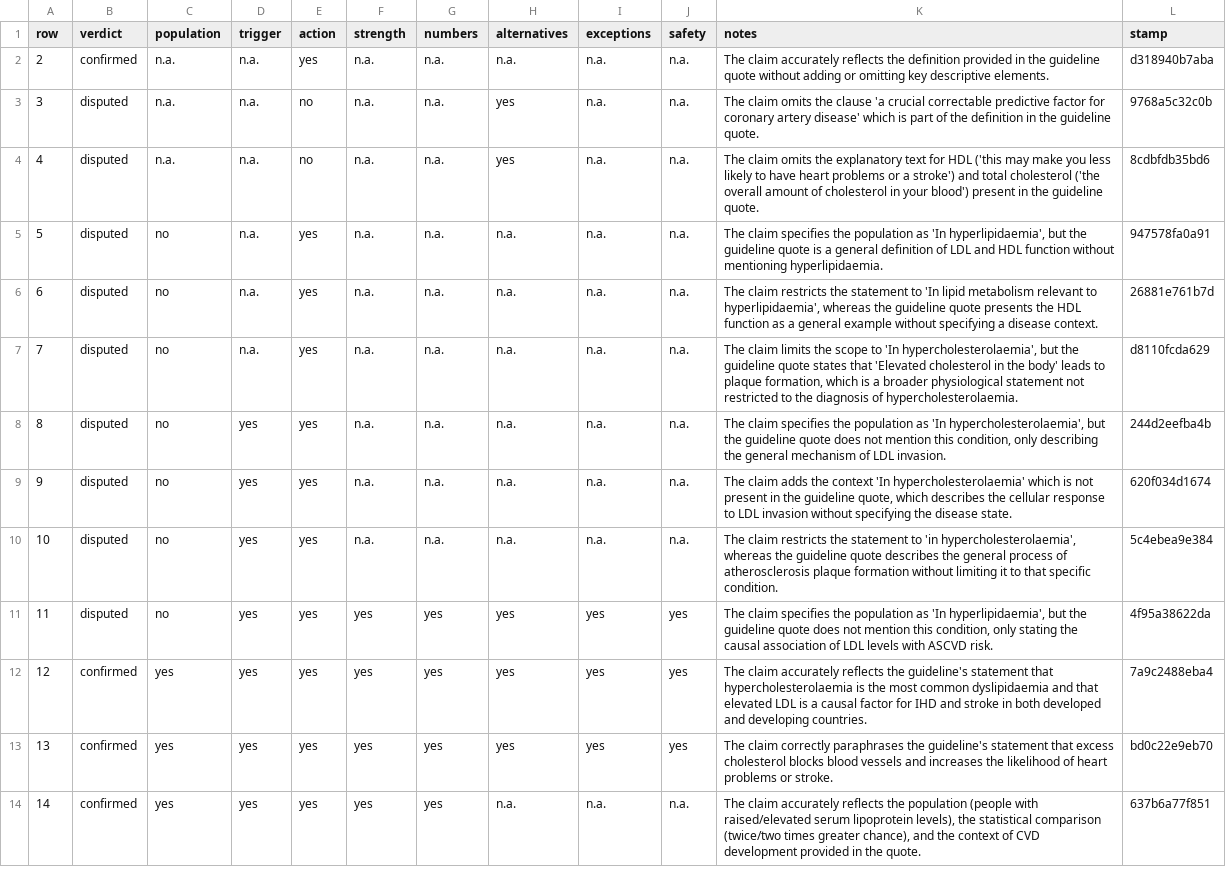
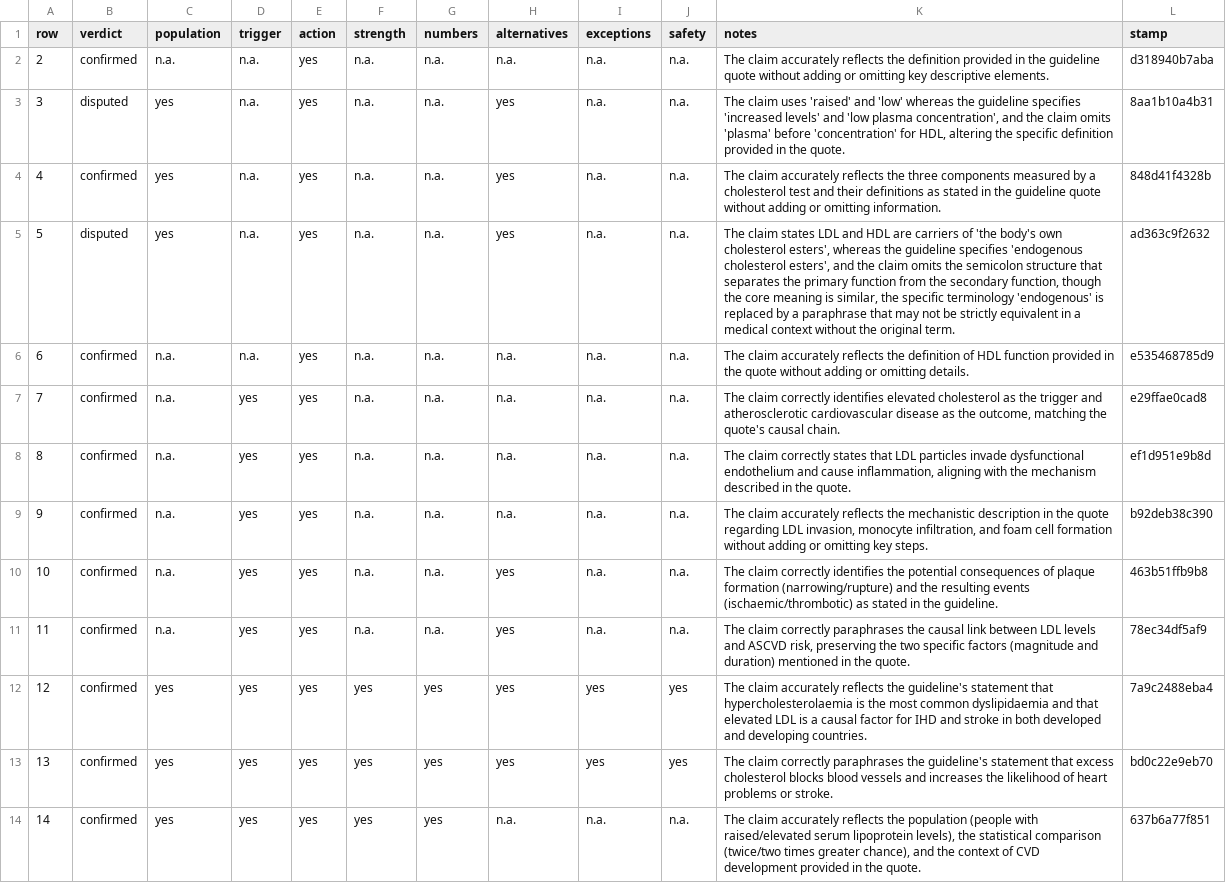
Before and after one commit to gremlindj11-ship-it/mess-app, a CSV file: content/open/hyperlipidaemia/factcheck.qwen.csv, drawn as a sheet; only a part is shown; the diff covers the shown part only.

```diff
--- a/content/open/hyperlipidaemia/factcheck.qwen.csv
+++ b/content/open/hyperlipidaemia/factcheck.qwen.csv
@@ -2,11 +2,11 @@ row,verdict,population,trigger,action,strength,numbers,alternatives,exceptions,s
 2,"confirmed","n.a.","n.a.","yes","n.a.","n.a.","n.a.","n.a.","n.a.","The claim accurately reflects the definition provided in the guideline quote without adding or omitting key descriptive elements.","d318940b7aba"
-3,"disputed","n.a.","n.a.","no","n.a.","n.a.","yes","n.a.","n.a.","The claim omits the clause 'a crucial correctable predictive factor for coronary artery disease' which is part of the definition in the guideline quote.","9768a5c32c0b"
-4,"disputed","n.a.","n.a.","no","n.a.","n.a.","yes","n.a.","n.a.","The claim omits the explanatory text for HDL ('this may make you less likely to have heart problems or a stroke') and total cholesterol ('the overall amount of cholesterol in your blood') present in the guideline quote.","8cdbfdb35bd6"
-5,"disputed","no","n.a.","yes","n.a.","n.a.","n.a.","n.a.","n.a.","The claim specifies the population as 'In hyperlipidaemia', but the guideline quote is a general definition of LDL and HDL function without mentioning hyperlipidaemia.","947578fa0a91"
-6,"disputed","no","n.a.","yes","n.a.","n.a.","n.a.","n.a.","n.a.","The claim restricts the statement to 'In lipid metabolism relevant to hyperlipidaemia', whereas the guideline quote presents the HDL function as a general example without specifying a disease context.","26881e761b7d"
-7,"disputed","no","n.a.","yes","n.a.","n.a.","n.a.","n.a.","n.a.","The claim limits the scope to 'In hypercholesterolaemia', but the guideline quote states that 'Elevated cholesterol in the body' leads to plaque formation, which is a broader physiological statement not restricted to the diagnosis of hypercholesterolaemia.","d8110fcda629"
-8,"disputed","no","yes","yes","n.a.","n.a.","n.a.","n.a.","n.a.","The claim specifies the population as 'In hypercholesterolaemia', but the guideline quote does not mention this condition, only describing the general mechanism of LDL invasion.","244d2eefba4b"
-9,"disputed","no","yes","yes","n.a.","n.a.","n.a.","n.a.","n.a.","The claim adds the context 'In hypercholesterolaemia' which is not present in the guideline quote, which describes the cellular response to LDL invasion without specifying the disease state.","620f034d1674"
-10,"disputed","no","yes","yes","n.a.","n.a.","n.a.","n.a.","n.a.","The claim restricts the statement to 'in hypercholesterolaemia', whereas the guideline quote describes the general process of atherosclerosis plaque formation without limiting it to that specific condition.","5c4ebea9e384"
-11,"disputed","no","yes","yes","yes","yes","yes","yes","yes","The claim specifies the population as 'In hyperlipidaemia', but the guideline quote does not mention this condition, only stating the causal association of LDL levels with ASCVD risk.","4f95a38622da"
+3,"disputed","yes","n.a.","yes","n.a.","n.a.","yes","n.a.","n.a.","The claim uses 'raised' and 'low' whereas the guideline specifies 'increased levels' and 'low plasma concentration', and the claim omits 'plasma' before 'concentration' for HDL, altering the specific definition provided in the quote.","8aa1b10a4b31"
+4,"confirmed","yes","n.a.","yes","n.a.","n.a.","yes","n.a.","n.a.","The claim accurately reflects the three components measured by a cholesterol test and their definitions as stated in the guideline quote without adding or omitting information.","848d41f4328b"
+5,"disputed","yes","n.a.","yes","n.a.","n.a.","yes","n.a.","n.a.","The claim states LDL and HDL are carriers of 'the body's own cholesterol esters', whereas the guideline specifies 'endogenous cholesterol esters', and the claim omits the semicolon structure that separates the primary function from the secondary function, though the core meaning is similar, the specific terminology 'endogenous' is replaced by a paraphrase that may not be strictly equivalent in a medical context without the original term.","ad363c9f2632"
+6,"confirmed","n.a.","n.a.","yes","n.a.","n.a.","n.a.","n.a.","n.a.","The claim accurately reflects the definition of HDL function provided in the quote without adding or omitting details.","e535468785d9"
+7,"confirmed","n.a.","yes","yes","n.a.","n.a.","n.a.","n.a.","n.a.","The claim correctly identifies elevated cholesterol as the trigger and atherosclerotic cardiovascular disease as the outcome, matching the quote's causal chain.","e29ffae0cad8"
+8,"confirmed","n.a.","yes","yes","n.a.","n.a.","n.a.","n.a.","n.a.","The claim correctly states that LDL particles invade dysfunctional endothelium and cause inflammation, aligning with the mechanism described in the quote.","ef1d951e9b8d"
+9,"confirmed","n.a.","yes","yes","n.a.","n.a.","n.a.","n.a.","n.a.","The claim accurately reflects the mechanistic description in the quote regarding LDL invasion, monocyte infiltration, and foam cell formation without adding or omitting key steps.","b92deb38c390"
+10,"confirmed","n.a.","yes","yes","n.a.","n.a.","yes","n.a.","n.a.","The claim correctly identifies the potential consequences of plaque formation (narrowing/rupture) and the resulting events (ischaemic/thrombotic) as stated in the guideline.","463b51ffb9b8"
+11,"confirmed","n.a.","yes","yes","n.a.","n.a.","yes","n.a.","n.a.","The claim correctly paraphrases the causal link between LDL levels and ASCVD risk, preserving the two specific factors (magnitude and duration) mentioned in the quote.","78ec34df5af9"
 12,"confirmed","yes","yes","yes","yes","yes","yes","yes","yes","The claim accurately reflects the guideline's statement that hypercholesterolaemia is the most common dyslipidaemia and that elevated LDL is a causal factor for IHD and stroke in both developed and developing countries.","7a9c2488eba4"
```
Also changed, not shown: 106 edited cells elsewhere in this file, content/open/hyperlipidaemia/consensus.csv.
